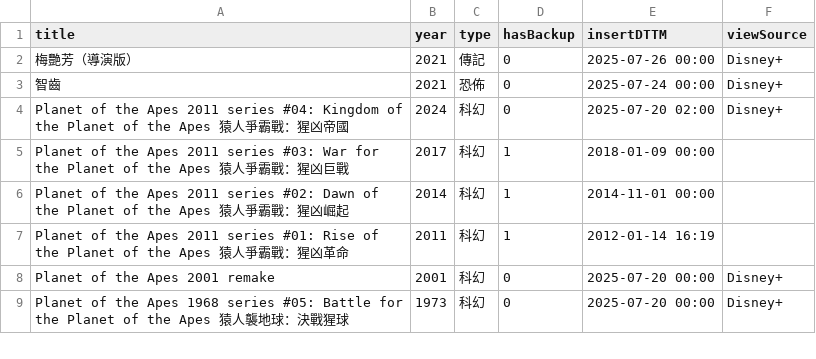
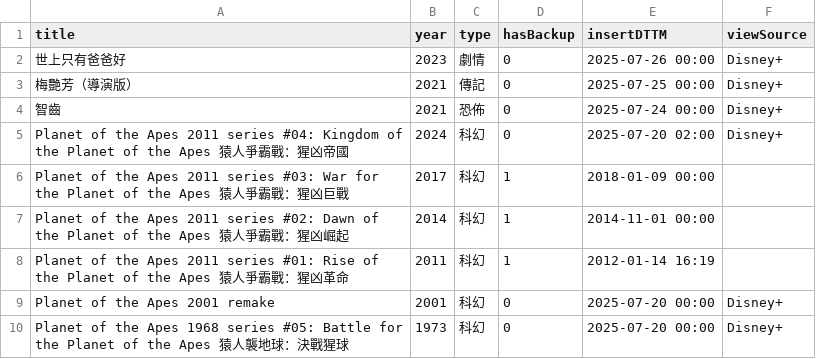
Before and after one commit to jackfclee/my-apps, a CSV file: collections/movie/MyMovie.csv, drawn as a sheet; only a part is shown.

Commit message:
Update MyMovie.csv

```diff
--- a/collections/movie/MyMovie.csv
+++ b/collections/movie/MyMovie.csv
@@ -1,3 +1,4 @@
 title,year,type,hasBackup,insertDTTM,viewSource
-梅艷芳（導演版）,2021,傳記,0,2025-07-26 00:00,Disney+
+世上只有爸爸好,2023,劇情,0,2025-07-26 00:00,Disney+
+梅艷芳（導演版）,2021,傳記,0,2025-07-25 00:00,Disney+
 智齒,2021,恐佈,0,2025-07-24 00:00,Disney+
```
